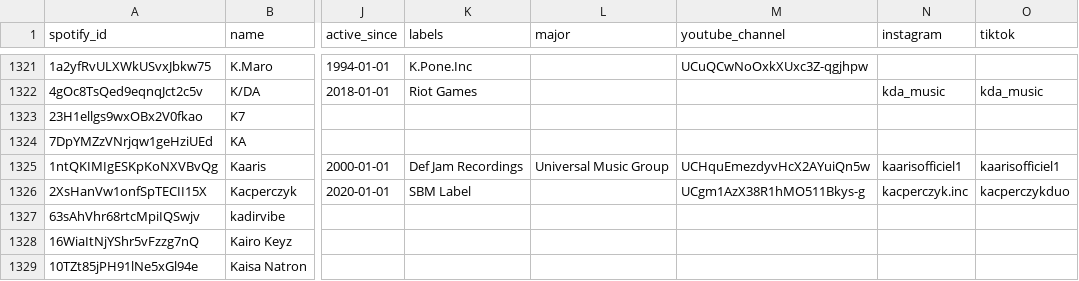
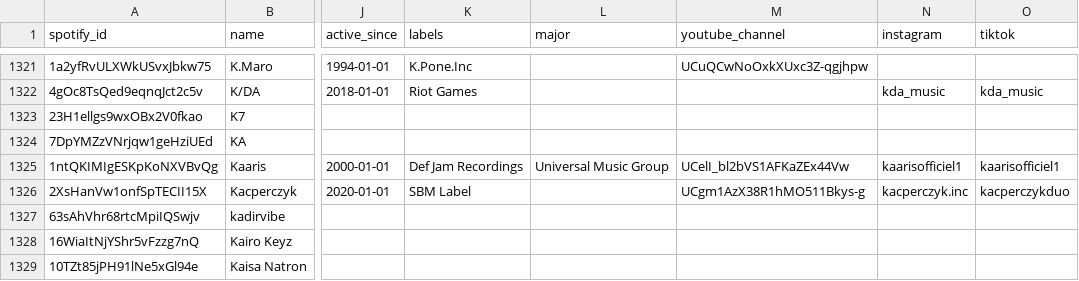
Before and after one commit to sverigeleague/Music, a CSV file: registry/artists.csv, drawn as a sheet; only a part is shown, gaps mark what is left out; the diff covers the shown part only; the diff names each change by its address in the sheet, - before the commit and + after, or states it on an @@ line.

```diff
--- a/registry/artists.csv
+++ b/registry/artists.csv
-M1325 (youtube_channel): UCHquEmezdyvHcX2AYuiQn5w
+M1325 (youtube_channel): UCelI_bl2bVS1AFKaZEx44Vw
```
Also changed, not shown: 81 edited cells elsewhere in this file, 6 other files.
